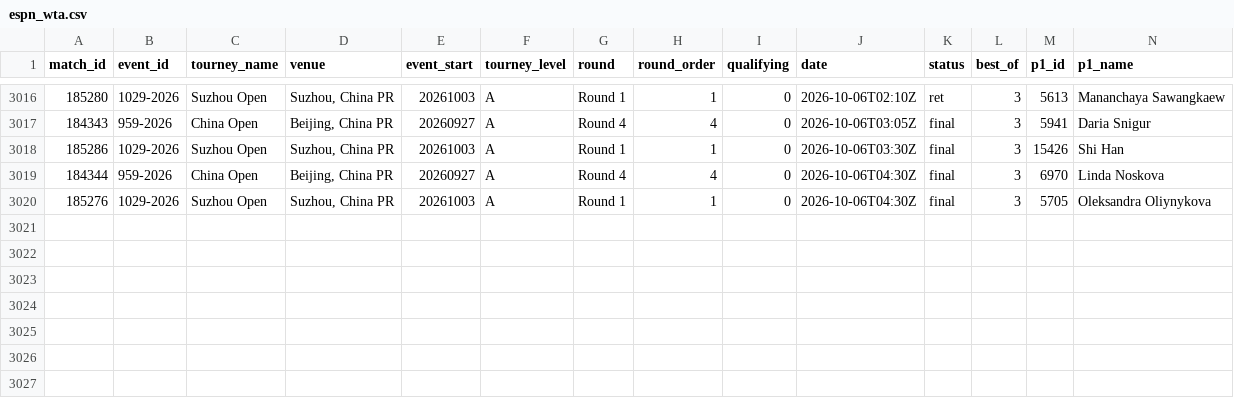
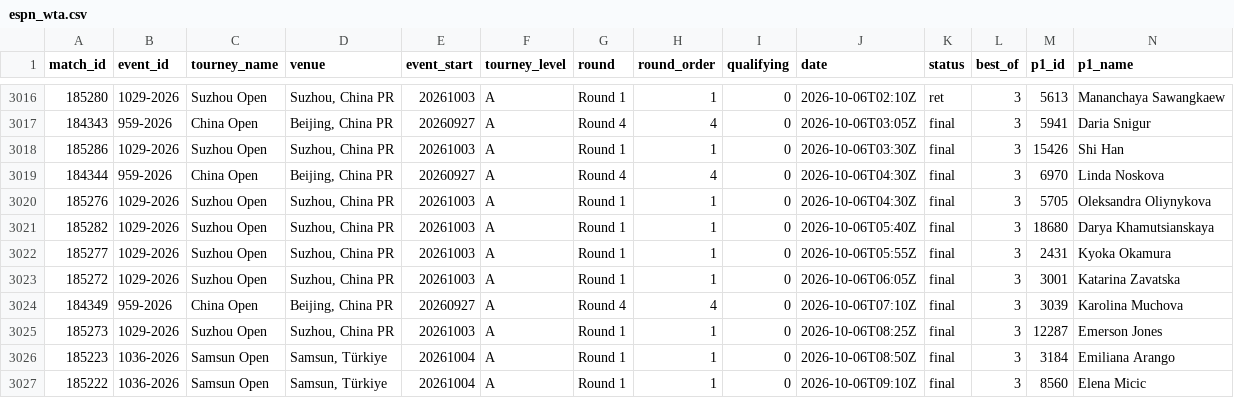
Before and after one commit to Hrivasek/tenis-predikce, a CSV file: data/espn_wta.csv, drawn as a sheet; only a part is shown, gaps mark what is left out; rows hold the shown columns only; the diff names each change by its address in the sheet, - before the commit and + after, or states it on an @@ line.

```diff
--- a/data/espn_wta.csv
+++ b/data/espn_wta.csv
+row 3021: 185282 | 1029-2026 | Suzhou Open | Suzhou, China PR | 20261003 | A | Round 1 | 1 | 0 | 2026-10-06T05:40Z | final | 3 | 18680 | Darya Khamutsianskaya
+row 3022: 185277 | 1029-2026 | Suzhou Open | Suzhou, China PR | 20261003 | A | Round 1 | 1 | 0 | 2026-10-06T05:55Z | final | 3 | 2431 | Kyoka Okamura
+row 3023: 185272 | 1029-2026 | Suzhou Open | Suzhou, China PR | 20261003 | A | Round 1 | 1 | 0 | 2026-10-06T06:05Z | final | 3 | 3001 | Katarina Zavatska
+row 3024: 184349 | 959-2026 | China Open | Beijing, China PR | 20260927 | A | Round 4 | 4 | 0 | 2026-10-06T07:10Z | final | 3 | 3039 | Karolina Muchova
+row 3025: 185273 | 1029-2026 | Suzhou Open | Suzhou, China PR | 20261003 | A | Round 1 | 1 | 0 | 2026-10-06T08:25Z | final | 3 | 12287 | Emerson Jones
+row 3026: 185223 | 1036-2026 | Samsun Open | Samsun, Türkiye | 20261004 | A | Round 1 | 1 | 0 | 2026-10-06T08:50Z | final | 3 | 3184 | Emiliana Arango
+row 3027: 185222 | 1036-2026 | Samsun Open | Samsun, Türkiye | 20261004 | A | Round 1 | 1 | 0 | 2026-10-06T09:10Z | final | 3 | 8560 | Elena Micic
```
Also changed, not shown: data/espn_atp.csv, data/predictions.csv, 1 other file.
